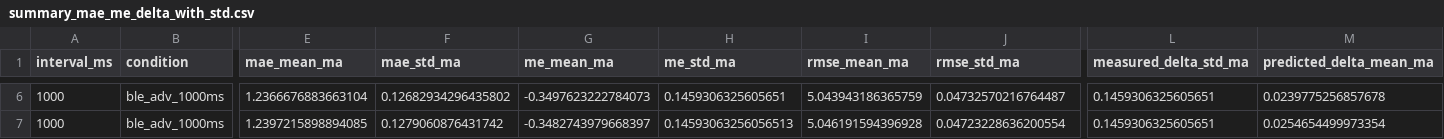
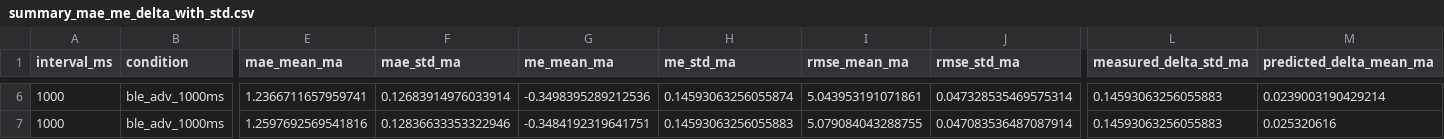
Before and after one commit to YukariKisu/ESP32_Power_Modeling_and_Validation, a CSV file: results/v3_ppk/peripheral/ble_adv_only/mae_input_definitions/summary_plots/summary_mae_me_delta_with_std.csv, drawn as a sheet; only a part is shown, gaps mark what is left out; the diff covers the shown part only; the diff names each change by its address in the sheet, - before the commit and + after, or states it on an @@ line.

```diff
--- a/results/v3_ppk/peripheral/ble_adv_only/mae_input_definitions/summary_plots/summary_mae_me_delta_with_std.csv
+++ b/results/v3_ppk/peripheral/ble_adv_only/mae_input_definitions/summary_plots/summary_mae_me_delta_with_std.csv
-E6 (mae_mean_ma): 1.2366676883663104
+E6 (mae_mean_ma): 1.2366711657959741
-F6 (mae_std_ma): 0.12682934296435802
+F6 (mae_std_ma): 0.12683914976033914
-G6 (me_mean_ma): -0.3497623222784073
+G6 (me_mean_ma): -0.3498395289212536
-H6 (me_std_ma): 0.1459306325605651
+H6 (me_std_ma): 0.14593063256055874
-I6 (rmse_mean_ma): 5.043943186365759
+I6 (rmse_mean_ma): 5.043953191071861
-J6 (rmse_std_ma): 0.04732570216764487
+J6 (rmse_std_ma): 0.047328535469575314
-L6:L7 (measured_delta_std_ma): 0.1459306325605651
+L6:L7 (measured_delta_std_ma): 0.14593063256055883
-M6 (predicted_delta_mean_ma): 0.0239775256857678
+M6 (predicted_delta_mean_ma): 0.0239003190429214
-E7 (mae_mean_ma): 1.2397215898894085
+E7 (mae_mean_ma): 1.2597692569541816
-F7 (mae_std_ma): 0.1279060876431742
+F7 (mae_std_ma): 0.12836633353322946
-G7 (me_mean_ma): -0.3482743979668397
+G7 (me_mean_ma): -0.3484192319641751
-H7 (me_std_ma): 0.14593063256056513
+H7 (me_std_ma): 0.14593063256055883
-I7 (rmse_mean_ma): 5.046191594396928
+I7 (rmse_mean_ma): 5.079084043288755
-J7 (rmse_std_ma): 0.04723228636200554
+J7 (rmse_std_ma): 0.047083536487087914
-M7 (predicted_delta_mean_ma): 0.0254654499973354
+M7 (predicted_delta_mean_ma): 0.025320616
```
Also changed, not shown: 34 edited cells elsewhere in this file, results/v3_ppk/peripheral/ble_adv_only/mae_input_definitions/summary_mae.csv, results/v3_ppk/peripheral/ble_adv_only/mae_input_definitions/summary_plots/summary_mae_me_delta_compact.csv, 7 other files.
